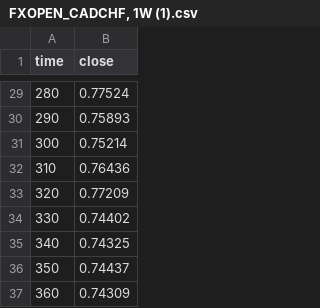
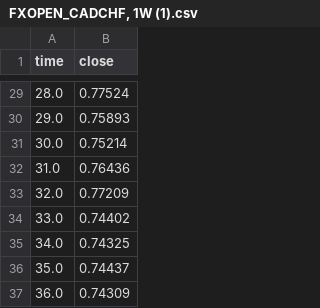
Before and after one commit to DerryL28/csv, a CSV file: FXOPEN_CADCHF, 1W (1).csv, drawn as a sheet; only a part is shown, gaps mark what is left out; the diff covers the shown part only.

```diff
--- a/FXOPEN_CADCHF, 1W (1).csv
+++ b/FXOPEN_CADCHF, 1W (1).csv
@@ -29,9 +29,9 @@ time,close
-280,0.77524
-290,0.75893
-300,0.75214
-310,0.76436
-320,0.77209
-330,0.74402
-340,0.74325
-350,0.74437
-360,0.74309
+28.0,0.77524
+29.0,0.75893
+30.0,0.75214
+31.0,0.76436
+32.0,0.77209
+33.0,0.74402
+34.0,0.74325
+35.0,0.74437
+36.0,0.74309
```
Also changed, not shown: 27 edited cells elsewhere in this file.
